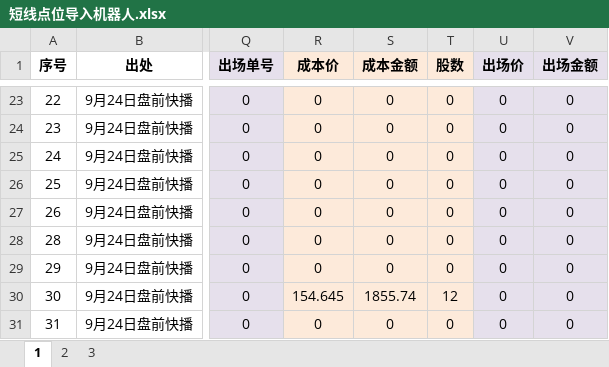
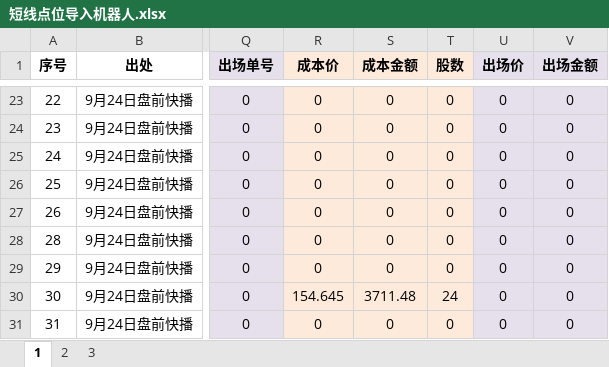
Before and after one commit to zxcvbnm3260/ChristopherShen, an Excel workbook: 短线点位导入机器人.xlsx, sheet 1, drawn as a sheet; only a part is shown, gaps mark what is left out; values as stored, in another font and other column widths than the file's, no borders; the diff names each change by its address in the sheet, - before the commit and + after, or states it on an @@ line.

Commit message:
XLK24

```diff
--- a/短线点位导入机器人.xlsx (sheet 1)
+++ b/短线点位导入机器人.xlsx (sheet 1)
-S30 (成本金额): 1855.74
+S30 (成本金额): 3711.48
-T30 (股数): 12
+T30 (股数): 24
```
